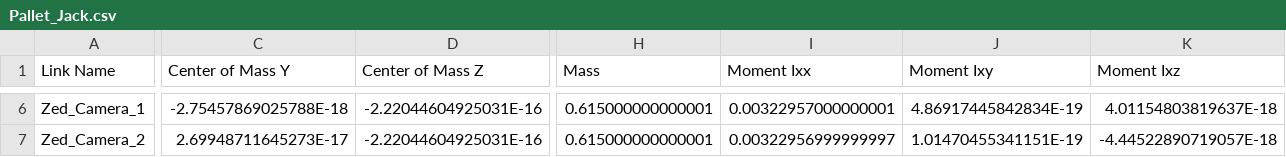
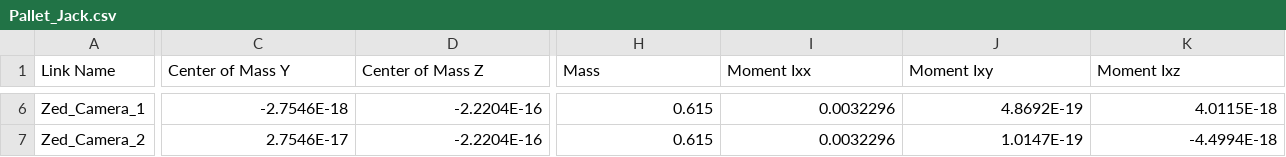
Before and after one commit to daviddoo02/Pallet_jack_project, a CSV file: Pallet_Jack/urdf/Pallet_Jack.csv, drawn as a sheet; only a part is shown, gaps mark what is left out; the diff covers the shown part only; the diff names each change by its address in the sheet, - before the commit and + after, or states it on an @@ line.

```diff
--- a/Pallet_Jack/urdf/Pallet_Jack.csv
+++ b/Pallet_Jack/urdf/Pallet_Jack.csv
-C6 (Center of Mass Y): -2.75457869025788E-18
+C6 (Center of Mass Y): -2.7546E-18
-D6:D7 (Center of Mass Z): -2.22044604925031E-16
+D6:D7 (Center of Mass Z): -2.2204E-16
-H6:H7 (Mass): 0.615000000000001
+H6:H7 (Mass): 0.615
-I6 (Moment Ixx): 0.00322957000000001
+I6 (Moment Ixx): 0.0032296
-J6 (Moment Ixy): 4.86917445842834E-19
+J6 (Moment Ixy): 4.8692E-19
-K6 (Moment Ixz): 4.01154803819637E-18
+K6 (Moment Ixz): 4.0115E-18
-C7 (Center of Mass Y): 2.69948711645273E-17
+C7 (Center of Mass Y): 2.7546E-17
-I7 (Moment Ixx): 0.00322956999999997
+I7 (Moment Ixx): 0.0032296
-J7 (Moment Ixy): 1.01470455341151E-19
+J7 (Moment Ixy): 1.0147E-19
-K7 (Moment Ixz): -4.44522890719057E-18
+K7 (Moment Ixz): -4.4994E-18
```
Also changed, not shown: 62 edited cells elsewhere in this file, 2 other files.
